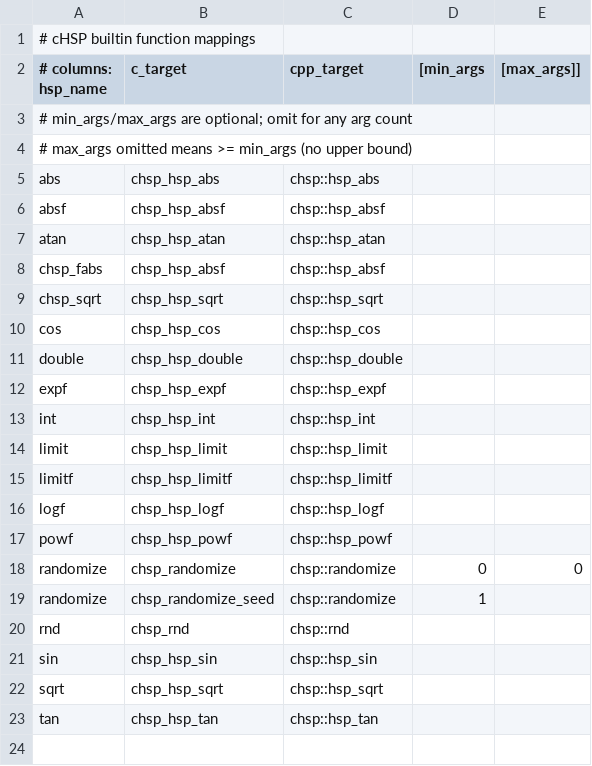
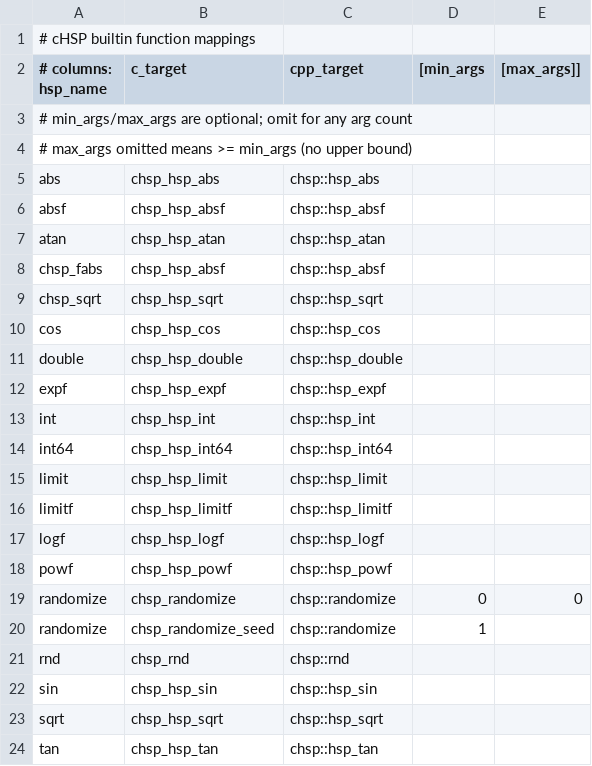
Before and after one commit to zakki/OpenHSP-fork, a TSV file: common/chsp/chsp_builtins.tsv, drawn as a sheet.

Commit message:
chsp: int64型（引数、返り値、配列、ローカル変数）のサポートを追加

```diff
--- a/common/chsp/chsp_builtins.tsv
+++ b/common/chsp/chsp_builtins.tsv
@@ -13,2 +13,3 @@ expf	chsp_hsp_expf	chsp::hsp_expf
 int	chsp_hsp_int	chsp::hsp_int
+int64	chsp_hsp_int64	chsp::hsp_int64
 limit	chsp_hsp_limit	chsp::hsp_limit
```
Also changed, not shown: 12 other files.
